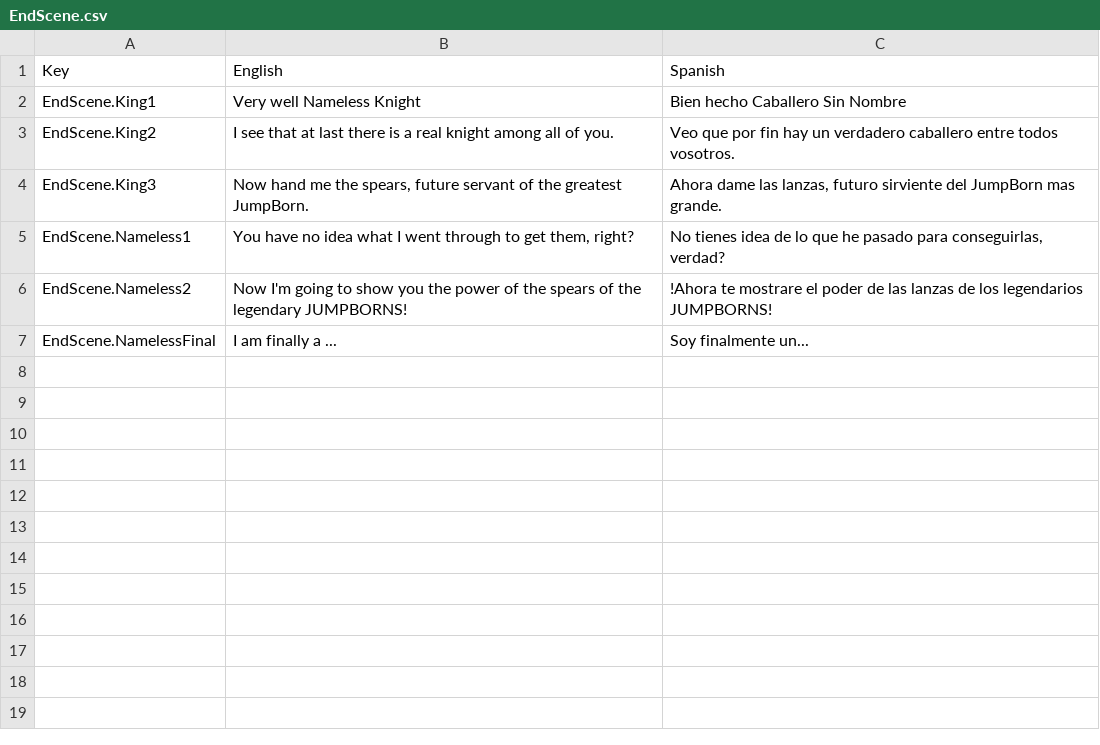
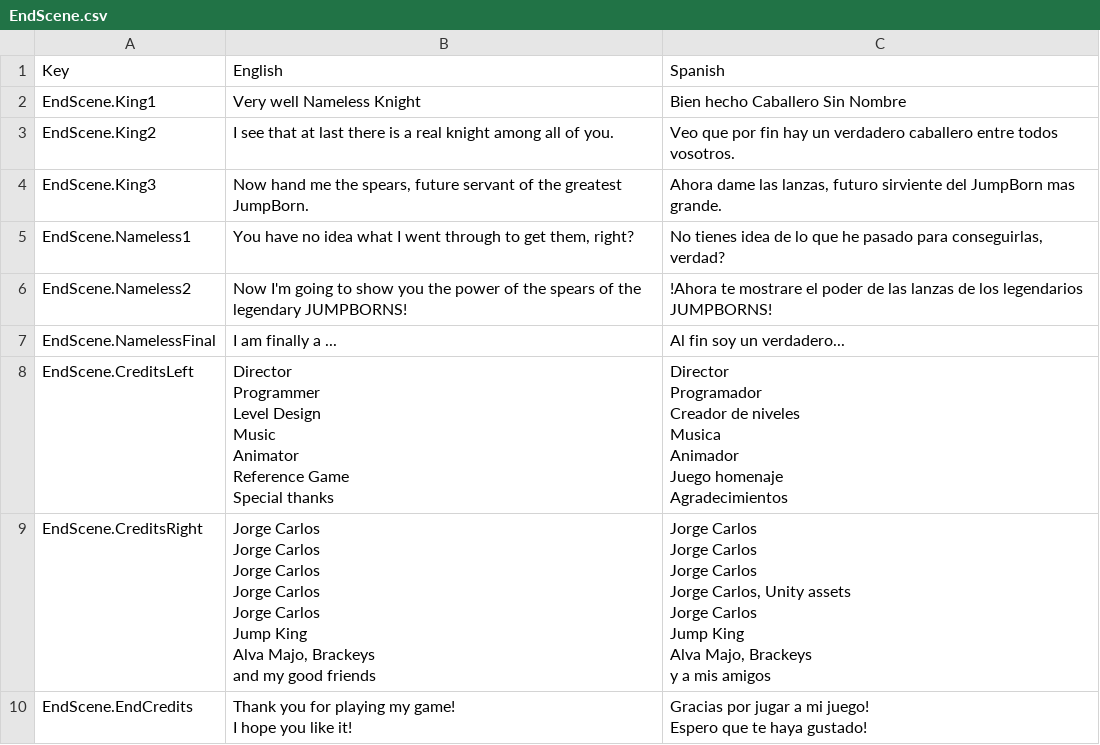
Before and after one commit to JorgeCarlos99/JumpKing, a CSV file: Assets/SimpleLocalization/Resources/Localization/EndScene.csv, drawn as a sheet.

Commit message:
creditos en spanish

```diff
--- a/Assets/SimpleLocalization/Resources/Localization/EndScene.csv
+++ b/Assets/SimpleLocalization/Resources/Localization/EndScene.csv
@@ -6,2 +6,65 @@ EndScene.Nameless1,"You have no idea what I went through to get them, right?","N
 EndScene.Nameless2,Now I'm going to show you the power of the spears of the legendary JUMPBORNS!,!Ahora te mostrare el poder de las lanzas de los legendarios JUMPBORNS!
-EndScene.NamelessFinal,I am finally a ...,Soy finalmente un...
+EndScene.NamelessFinal,I am finally a ...,Al fin soy un verdadero...
+EndScene.CreditsLeft,"Director
+
+Programmer
+
+Level Design
+
+Music
+
+Animator
+
+Reference Game
+
+Special thanks
+
+","Director
+
+Programador
+
+Creador de niveles
+
+Musica
+
+Animador
+
+Juego homenaje
+
+Agradecimientos
+
+"
+EndScene.CreditsRight,"Jorge Carlos
+
+Jorge Carlos
+
+Jorge Carlos
+
+Jorge Carlos
+
+Jorge Carlos
+
+Jump King
+
+Alva Majo, Brackeys
+and my good friends","Jorge Carlos
+
+Jorge Carlos
+
+Jorge Carlos
+
+Jorge Carlos, Unity assets
+
+Jorge Carlos
+
+Jump King
+
+Alva Majo, Brackeys
+y a mis amigos"
+EndScene.EndCredits,"Thank you for playing my game!
+
+I hope you like it!
+
+","Gracias por jugar a mi juego!
+
+Espero que te haya gustado!"
```
Also changed, not shown: 4 other files.
